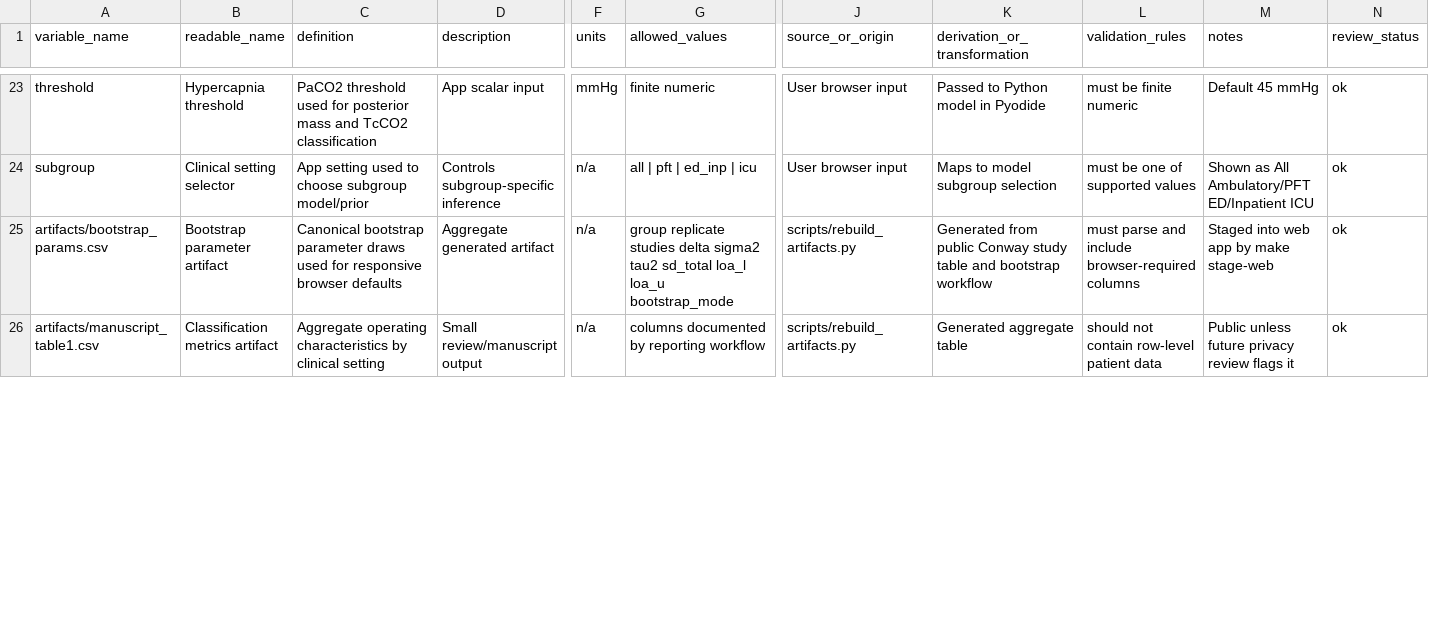
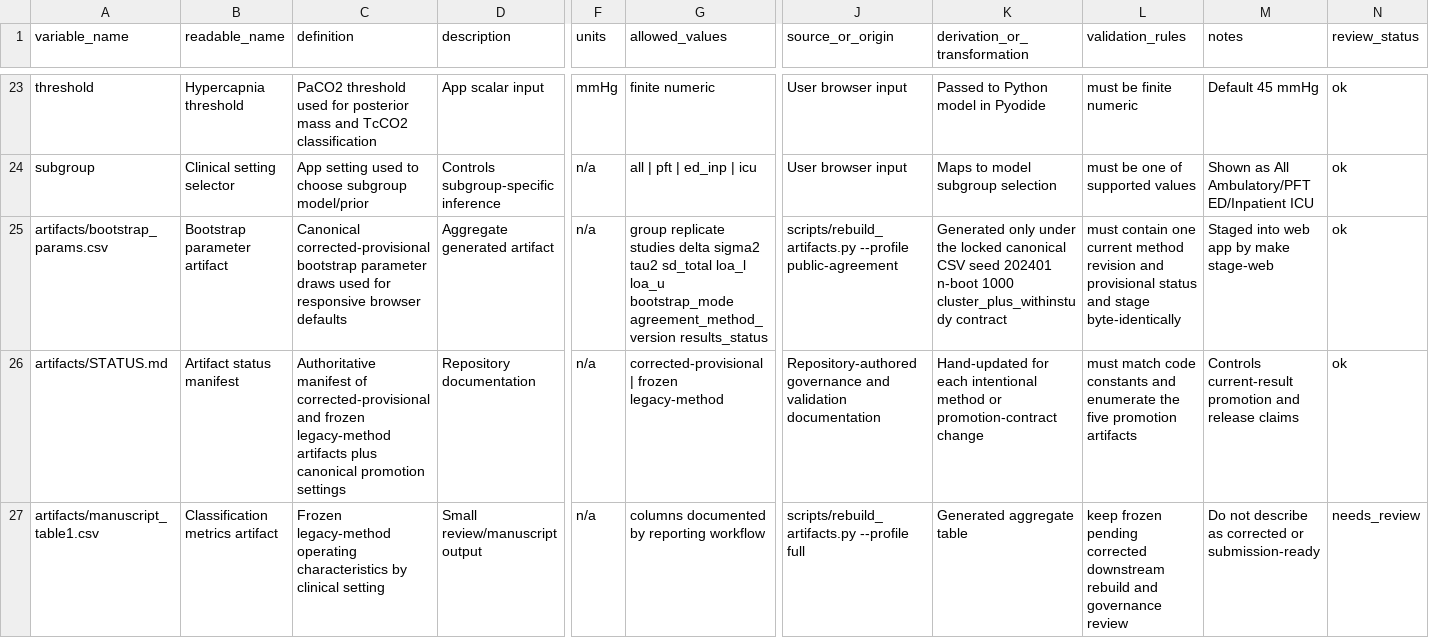
Before and after one commit to reblocke/tcco2-accuracy, a CSV file: data_dictionary.csv, drawn as a sheet; only a part is shown, gaps mark what is left out; addresses are those after the commit; rows hold the shown columns only; the diff covers the shown part only; the diff names each change by its address in the sheet, - before the commit and + after, or states it on an @@ line.

Commit message:
Correct agreement variance handling and artifact validation (#3)
Correct the provisional agreement equations and tau-squared boundary handling; align bootstrap comparators and cross-architecture artifact checks; lock canonical artifact promotion; fail closed in the browser; and preserve provisional/frozen scientific status.

```diff
--- a/data_dictionary.csv
+++ b/data_dictionary.csv
-C25 (definition): Canonical bootstrap parameter…
+C25 (definition): Canonical corrected-provisional bootstrap parameter…
-G25 (allowed_values): …loa_u bootstrap_mode
+G25 (allowed_values): …loa_u bootstrap_mode agreement_method_version results_status
-J25 (source_or_origin): scripts/rebuild_artifacts.py
+J25 (source_or_origin): scripts/rebuild_artifacts.py --profile public-agreement
-K25 (derivation_or_transformation): Generated from public Conway study table and bootstrap workflow
+K25 (derivation_or_transformation): Generated only under the locked canonical CSV seed 202401 n-boot 1000 cluster_plus_withinstudy contract
-L25 (validation_rules): must parse and include browser-required columns
+L25 (validation_rules): must contain one current method revision and provisional status and stage byte-identically
+row 26: artifacts/STATUS.md | Artifact status manifest | Authoritative manifest of corrected-provisional and frozen legacy-method artifacts plus canonical promotion settings | Repository documentation | n/a | corrected-provisional | frozen legacy-method | Repository-authored governance and validation documentation | Hand-updated for each intentional method or promotion-contract change | must match code constants and enumerate the five promotion artifacts | Controls current-result promotion and release claims | ok
-C27 (definition): Aggregate operating characteristics…
+C27 (definition): Frozen legacy-method operating characteristics…
-J27 (source_or_origin): scripts/rebuild_artifacts.py
+J27 (source_or_origin): scripts/rebuild_artifacts.py --profile full
-L27 (validation_rules): should not contain row-level patient data
+L27 (validation_rules): keep frozen pending corrected downstream rebuild and governance review
-M27 (notes): Public unless future privacy review flags it
+M27 (notes): Do not describe as corrected or submission-ready
-N27 (review_status): ok
+N27 (review_status): needs_review
```
Also changed, not shown: 18 edited cells elsewhere in this file, artifacts/manuscript_parameters.csv, 44 other files.
